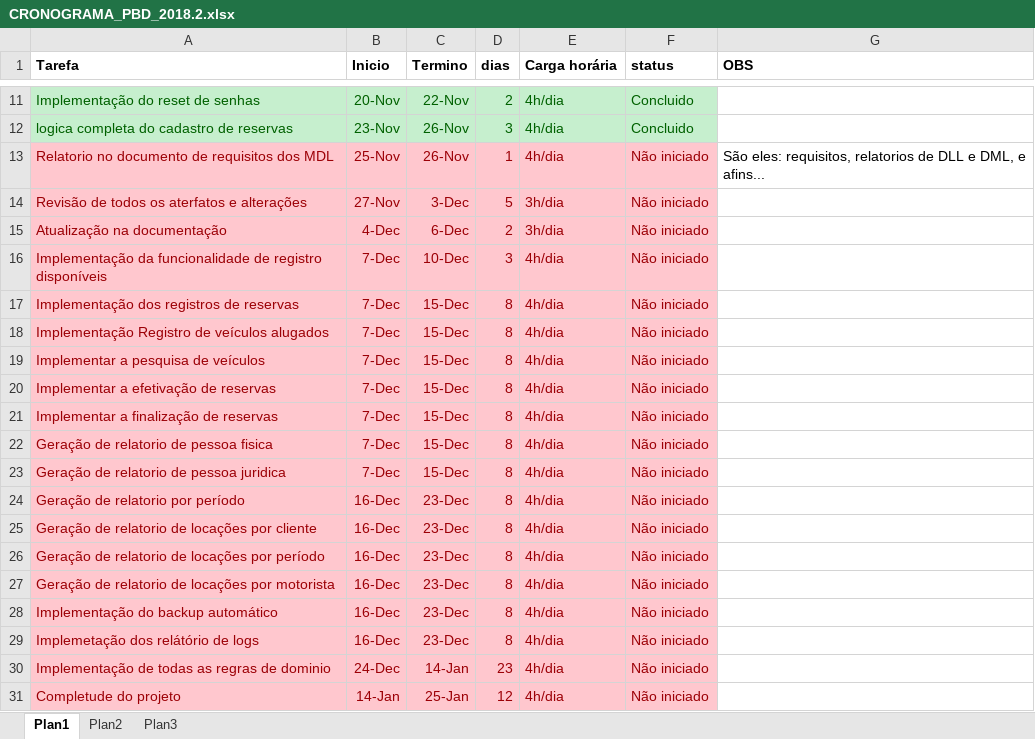
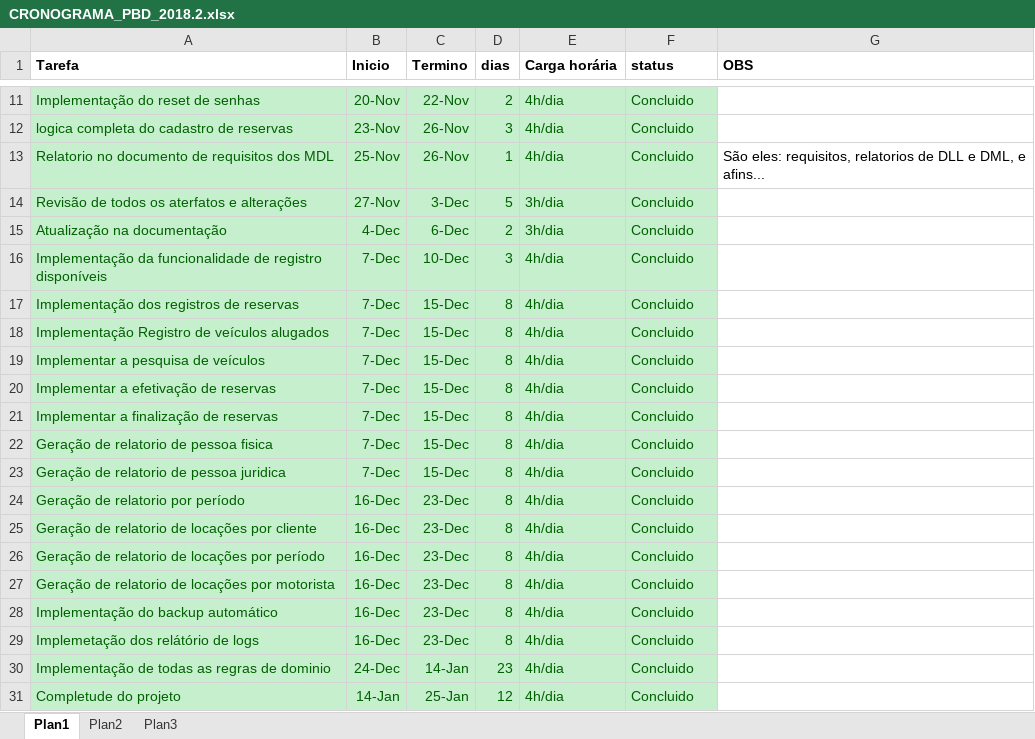
Before and after one commit to FelipeDAlencar/PBD_2018.2_SISTEMA_DE_LOCACAO_DE_VEICULOS, an Excel workbook: DOCUMENTAÇÃO/CRONOGRAMA_PBD_2018.2.xlsx, sheet Plan1, drawn as a sheet; only a part is shown, gaps mark what is left out; values as stored, in another font and other column widths than the file's, no borders; the diff names each change by its address in the sheet, - before the commit and + after, or states it on an @@ line.

```diff
--- a/DOCUMENTAÇÃO/CRONOGRAMA_PBD_2018.2.xlsx (sheet Plan1)
+++ b/DOCUMENTAÇÃO/CRONOGRAMA_PBD_2018.2.xlsx (sheet Plan1)
@@ A13:F31 fill: #FFC7CE → #C6EFCE, text colour: #9C0006 → #006100 @@
-F13:F31 (status): Não iniciado
+F13:F31 (status): Concluido
```
Also changed, not shown: 3 other files.
